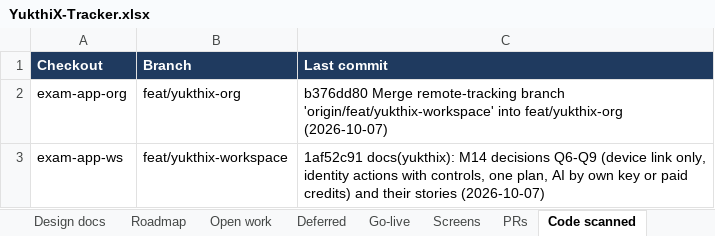
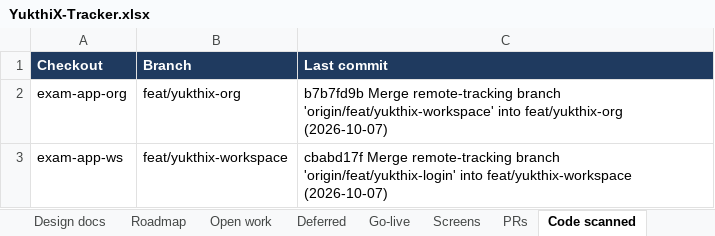
Before and after one commit to hari9495/exam-app, an Excel workbook: docs/yukthix/tracker/YukthiX-Tracker.xlsx, sheet Code scanned, drawn as a sheet; values as stored, in another font and other column widths than the file's, no borders; the diff names each change by its address in the sheet, - before the commit and + after, or states it on an @@ line.

```diff
--- a/docs/yukthix/tracker/YukthiX-Tracker.xlsx (sheet Code scanned)
+++ b/docs/yukthix/tracker/YukthiX-Tracker.xlsx (sheet Code scanned)
-C2 (Last commit): b376dd80 Merge remote-tracking…
+C2 (Last commit): b7b7fd9b Merge remote-tracking…
-C3 (Last commit): 1af52c91 docs(yukthix): M14 decisions Q6-Q9 (device link only, identity actions with controls, one plan, AI by own key or paid credits) and their stories (2026-10-07)
+C3 (Last commit): cbabd17f Merge remote-tracking branch 'origin/feat/yukthix-login' into feat/yukthix-workspace (2026-10-07)
```
Also changed, not shown: sheet Summary, sheet PRs, sheet Screens, other sheet tabs, 2 other files.
